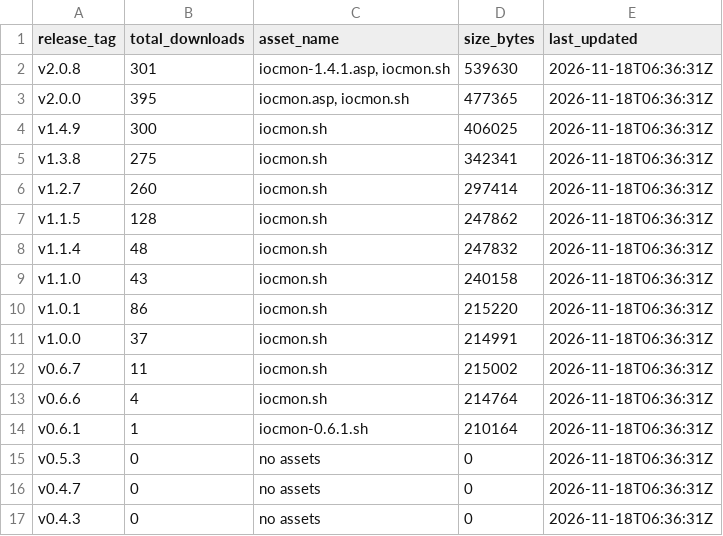
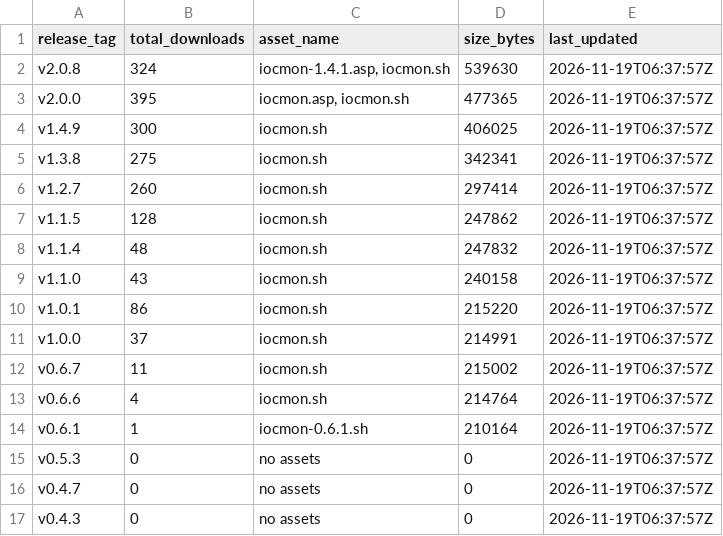
Before and after one commit to ViktorJp/IOCMON, a CSV file: metrics/release_downloads.csv, drawn as a sheet.

```diff
--- a/metrics/release_downloads.csv
+++ b/metrics/release_downloads.csv
@@ -1,17 +1,17 @@
 release_tag,total_downloads,asset_name,size_bytes,last_updated
-v2.0.8,301,"iocmon-1.4.1.asp, iocmon.sh",539630,2026-11-18T06:36:31Z
-v2.0.0,395,"iocmon.asp, iocmon.sh",477365,2026-11-18T06:36:31Z
-v1.4.9,300,iocmon.sh,406025,2026-11-18T06:36:31Z
-v1.3.8,275,iocmon.sh,342341,2026-11-18T06:36:31Z
-v1.2.7,260,iocmon.sh,297414,2026-11-18T06:36:31Z
-v1.1.5,128,iocmon.sh,247862,2026-11-18T06:36:31Z
-v1.1.4,48,iocmon.sh,247832,2026-11-18T06:36:31Z
-v1.1.0,43,iocmon.sh,240158,2026-11-18T06:36:31Z
-v1.0.1,86,iocmon.sh,215220,2026-11-18T06:36:31Z
-v1.0.0,37,iocmon.sh,214991,2026-11-18T06:36:31Z
-v0.6.7,11,iocmon.sh,215002,2026-11-18T06:36:31Z
-v0.6.6,4,iocmon.sh,214764,2026-11-18T06:36:31Z
-v0.6.1,1,iocmon-0.6.1.sh,210164,2026-11-18T06:36:31Z
-v0.5.3,0,no assets,0,2026-11-18T06:36:31Z
-v0.4.7,0,no assets,0,2026-11-18T06:36:31Z
-v0.4.3,0,no assets,0,2026-11-18T06:36:31Z
+v2.0.8,324,"iocmon-1.4.1.asp, iocmon.sh",539630,2026-11-19T06:37:57Z
+v2.0.0,395,"iocmon.asp, iocmon.sh",477365,2026-11-19T06:37:57Z
+v1.4.9,300,iocmon.sh,406025,2026-11-19T06:37:57Z
+v1.3.8,275,iocmon.sh,342341,2026-11-19T06:37:57Z
+v1.2.7,260,iocmon.sh,297414,2026-11-19T06:37:57Z
+v1.1.5,128,iocmon.sh,247862,2026-11-19T06:37:57Z
+v1.1.4,48,iocmon.sh,247832,2026-11-19T06:37:57Z
+v1.1.0,43,iocmon.sh,240158,2026-11-19T06:37:57Z
+v1.0.1,86,iocmon.sh,215220,2026-11-19T06:37:57Z
+v1.0.0,37,iocmon.sh,214991,2026-11-19T06:37:57Z
+v0.6.7,11,iocmon.sh,215002,2026-11-19T06:37:57Z
+v0.6.6,4,iocmon.sh,214764,2026-11-19T06:37:57Z
+v0.6.1,1,iocmon-0.6.1.sh,210164,2026-11-19T06:37:57Z
+v0.5.3,0,no assets,0,2026-11-19T06:37:57Z
+v0.4.7,0,no assets,0,2026-11-19T06:37:57Z
+v0.4.3,0,no assets,0,2026-11-19T06:37:57Z
```
